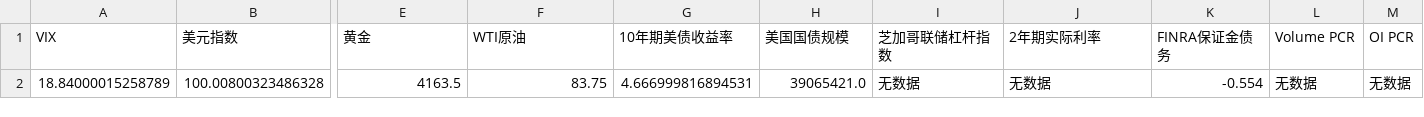
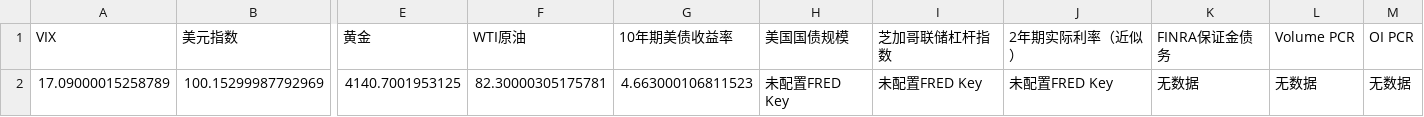
Before and after one commit to winnieeewang/daily_stock_dashboard, a CSV file: data/macro.csv, drawn as a sheet; only a part is shown, gaps mark what is left out; removed rows and columns are numbered as before the commit, all else as after; rows hold the shown columns only; the diff names each change by its address in the sheet, - before the commit and + after, or states it on an @@ line.

```diff
--- a/data/macro.csv
+++ b/data/macro.csv
-J1: 2年期实际利率
+J1: 2年期实际利率（近似）
-row 2: 18.84000015258789 | 100.00800323486328 | 4163.5 | 83.75 | 4.666999816894531 | 39065421.0 | 无数据 | 无数据 | -0.554 | 无数据 | 无数据
+row 2: 17.09000015258789 | 100.15299987792969 | 4140.7001953125 | 82.30000305175781 | 4.663000106811523 | 未配置FRED Key | 未配置FRED Key | 未配置FRED Key | 无数据 | 无数据 | 无数据
```
Also changed, not shown: data/sox.csv, data/stocks.csv, 2 other files.
